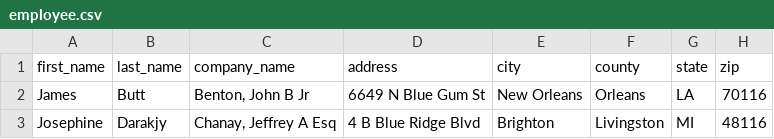
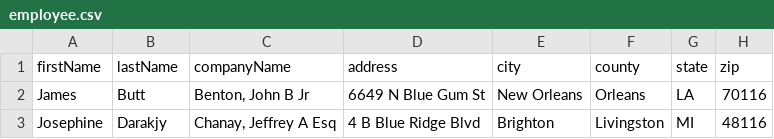
Before and after one commit to harilearning1989/DataFiles, a CSV file: csv/employee.csv, drawn as a sheet; only a part is shown.

Commit message:
Update employee.csv
MOdified the columns

```diff
--- a/csv/employee.csv
+++ b/csv/employee.csv
@@ -1,2 +1,2 @@
-first_name,last_name,company_name,address,city,county,state,zip
+firstName,lastName,companyName,address,city,county,state,zip
 James,Butt,"Benton, John B Jr",6649 N Blue Gum St,New Orleans,Orleans,LA,70116
```
